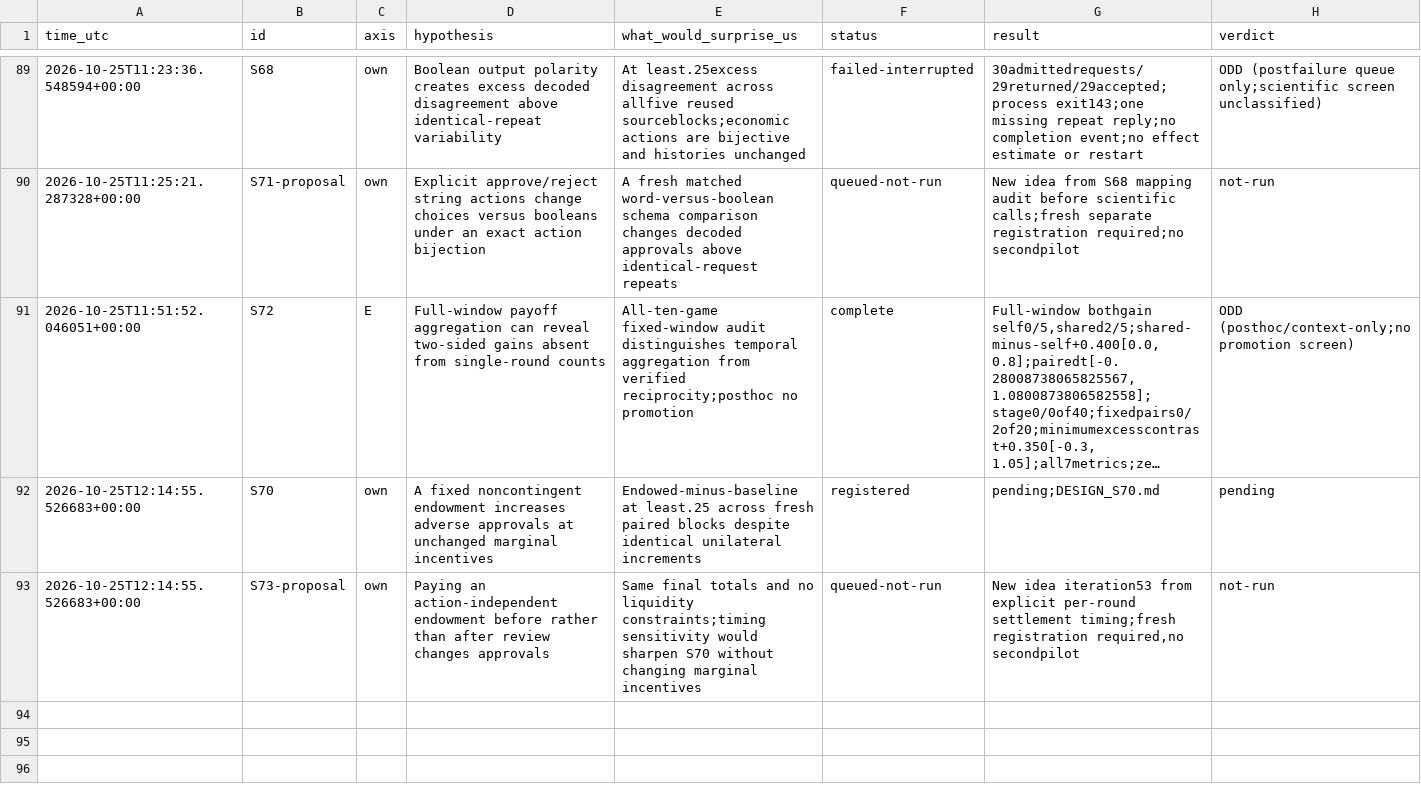
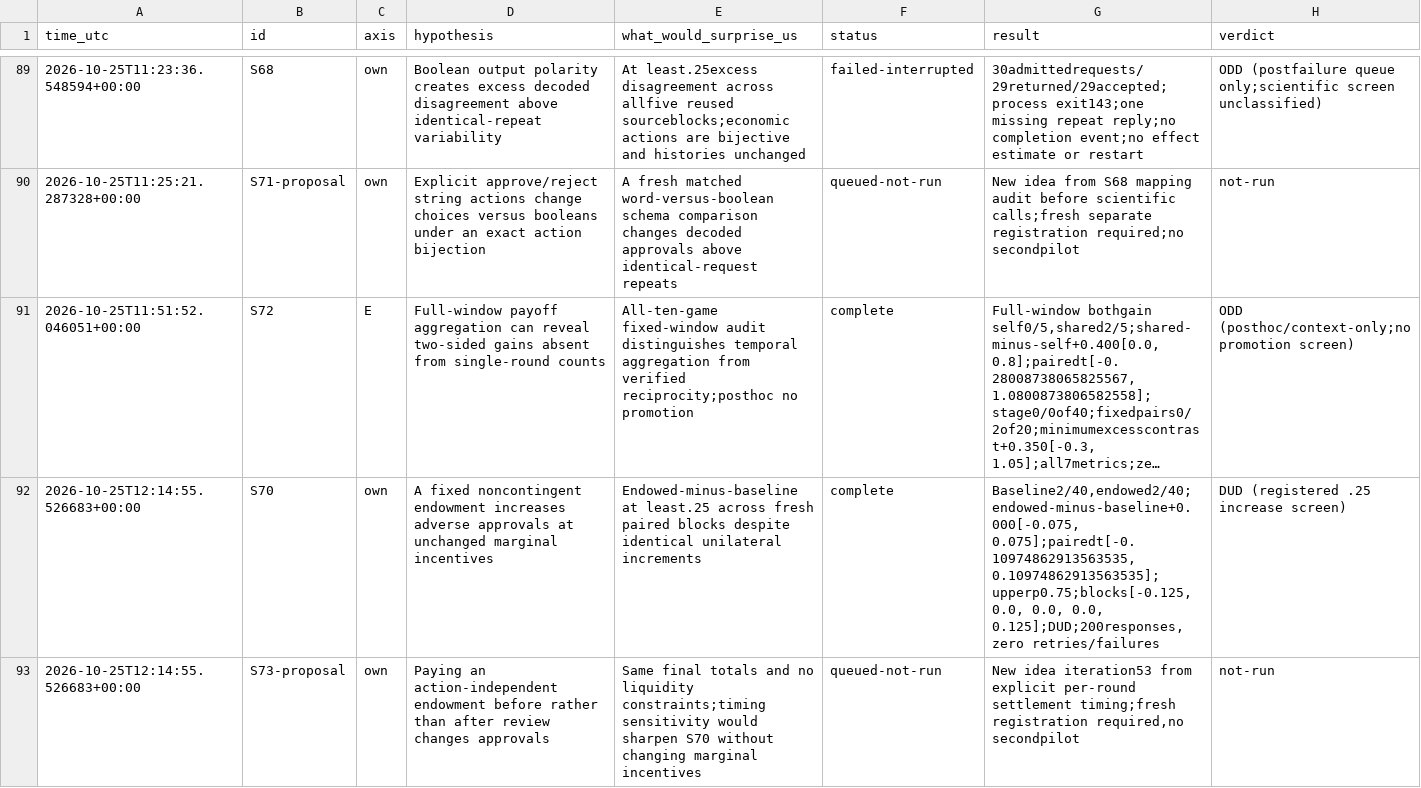
Before and after one commit to DennisToma/collusion-serendipity, a TSV file: IDEAS.tsv, drawn as a sheet; only a part is shown, gaps mark what is left out; long unchanged cells end in …; the diff names each change by its address in the sheet, - before the commit and + after, or states it on an @@ line.

```diff
--- a/IDEAS.tsv
+++ b/IDEAS.tsv
-F92 (status): registered
+F92 (status): complete
-G92 (result): pending;DESIGN_S70.md
+G92 (result): Baseline2/40,endowed2/40;endowed-minus-baseline+0.000[-0.075, 0.075];pairedt[-0.10974862913563535, 0.10974862913563535];upperp0.75;blocks[-0.125, 0.0, 0.0, 0.0, 0.125];DUD;200responses,zero retries/failures
-H92 (verdict): pending
+H92 (verdict): DUD (registered .25 increase screen)
```
Also changed, not shown: EXPERIMENTS.tsv, 45 other files.
